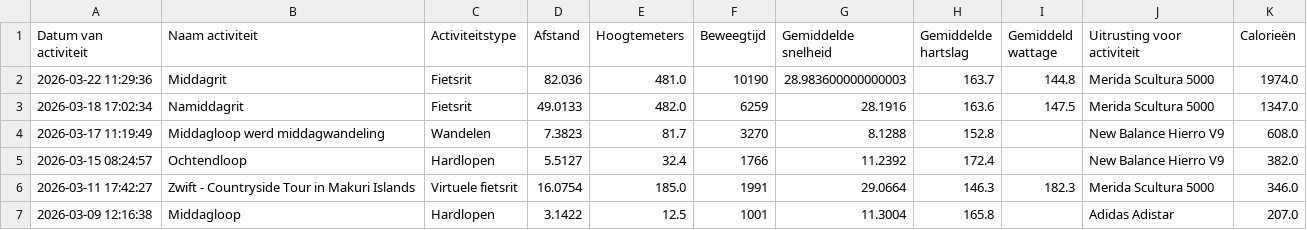
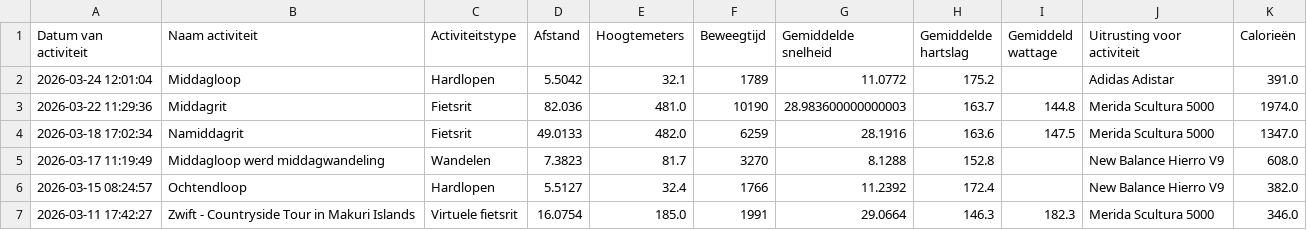
Before and after one commit to jordenric96/Sport-Dashboard, a CSV file: activities.csv, drawn as a sheet; only a part is shown; the shorter side is filled out with more unchanged rows; the diff names each change by its address in the sheet, - before the commit and + after, or states it on an @@ line.

```diff
--- a/activities.csv
+++ b/activities.csv
+row 2: 2026-03-24 12:01:04 | Middagloop | Hardlopen | 5.5042 | 32.1 | 1789 | 11.0772 | 175.2 |  | Adidas Adistar | 391.0
```
Also changed, not shown: 1 other file.
